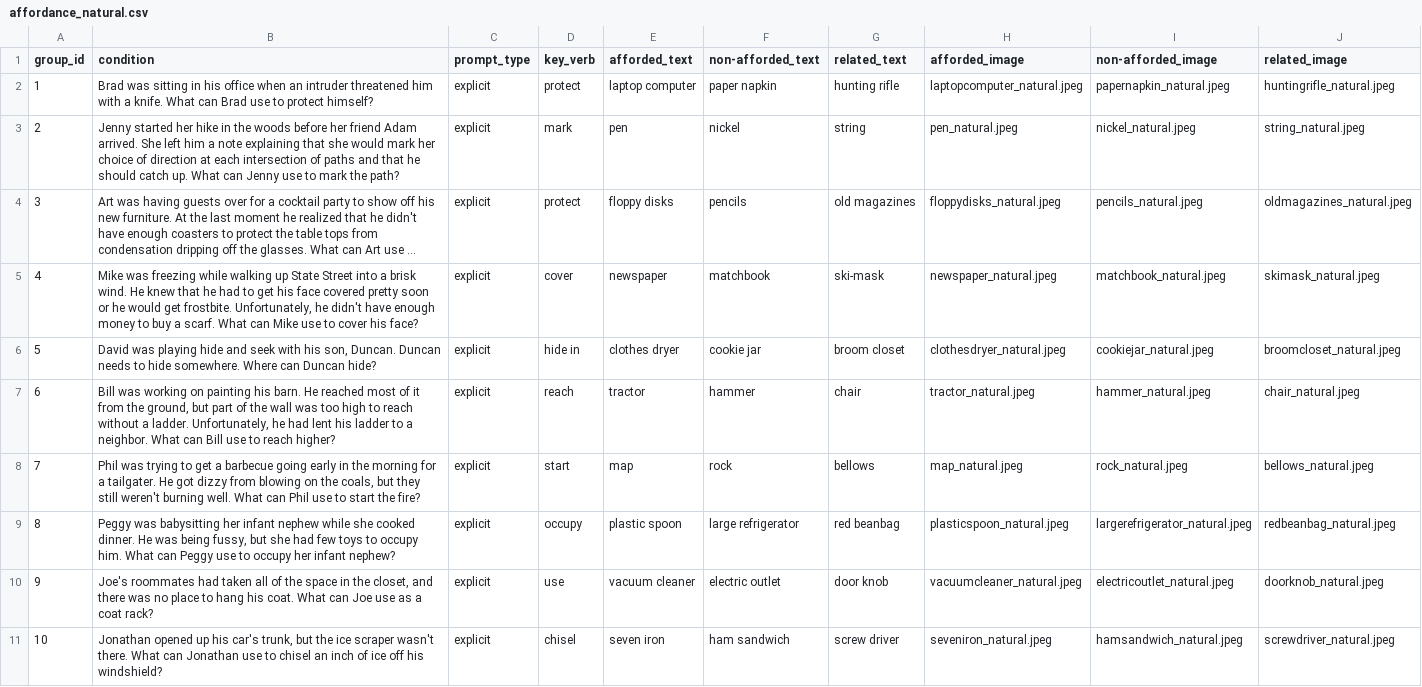
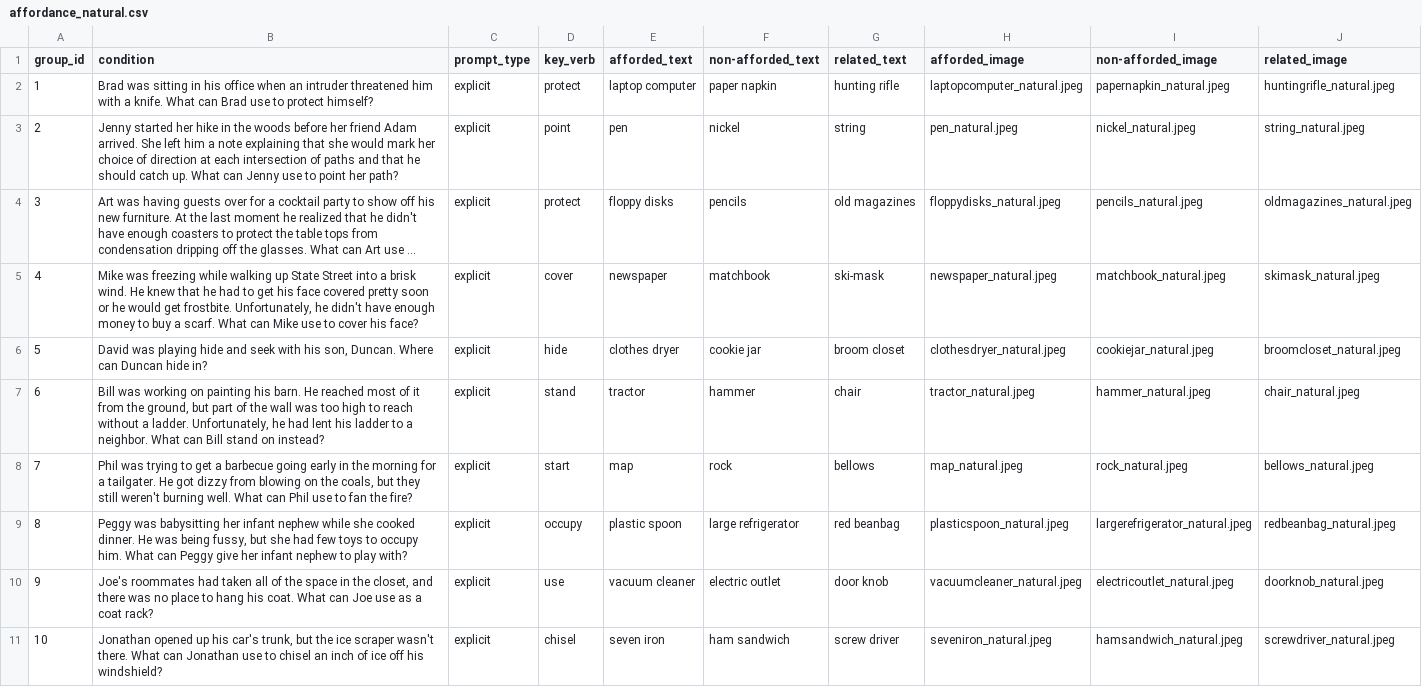
Before and after one commit to KevinBian107/mllm_embodied_simulation, a CSV file: main_experiment/data/natural/affordance_natural.csv, drawn as a sheet; only a part is shown; long unchanged cells end in …; the diff covers the shown part only; the diff names each change by its address in the sheet, - before the commit and + after, or states it on an @@ line.

Commit message:
prompt fix, rerun exp

```diff
--- a/main_experiment/data/natural/affordance_natural.csv
+++ b/main_experiment/data/natural/affordance_natural.csv
-B3 (condition): …use to mark the path?
+B3 (condition): …use to point her path?
-D3 (key_verb): mark
+D3 (key_verb): point
-B6 (condition): …son, Duncan. Duncan needs to hide somewhere. Where can Duncan hide?
+B6 (condition): …son, Duncan. Where can Duncan hide in?
-D6 (key_verb): hide in
+D6 (key_verb): hide
-B7 (condition): …can Bill use to reach higher?
+B7 (condition): …can Bill stand on instead?
-D7 (key_verb): reach
+D7 (key_verb): stand
-B8 (condition): …use to start the fire?
+B8 (condition): …use to fan the fire?
-B9 (condition): …can Peggy use to occupy her infant nephew?
+B9 (condition): …can Peggy give her infant nephew to play with?
```
Also changed, not shown: 23 edited cells elsewhere in this file, main_experiment/data/synthetic/affordance_synthetic.csv, main_experiment/results/natural/natural_ViT-B-32_afforded.csv, 7 other files.
